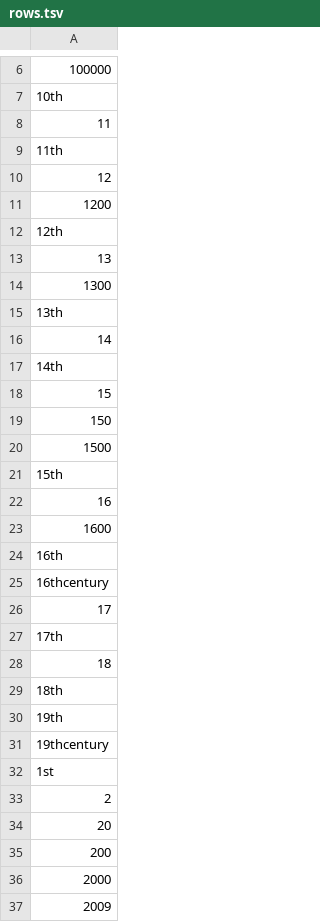
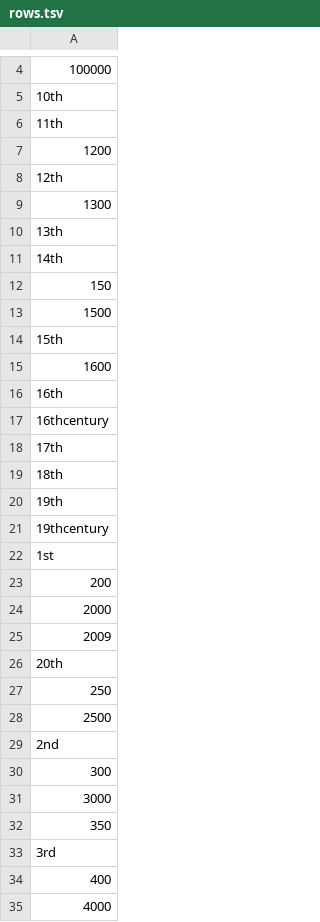
Before and after one commit to tud-dtc/metadata-7D, a TSV file: data/PubD/rows.tsv, drawn as a sheet; only a part is shown, gaps mark what is left out; the shorter side is filled out with more unchanged rows; the diff covers the shown part only; the diff names each change by its address in the sheet, - before the commit and + after, or states it on an @@ line.

```diff
--- a/data/PubD/rows.tsv
+++ b/data/PubD/rows.tsv
-row 8: 11
-row 10: 12
-row 13: 13
-row 16: 14
-row 18: 15
-row 22: 16
-row 26: 17
-row 28: 18
-row 33: 2
-row 34: 20
```
Also changed, not shown: 72 removed rows elsewhere in this file, 1 other file.
